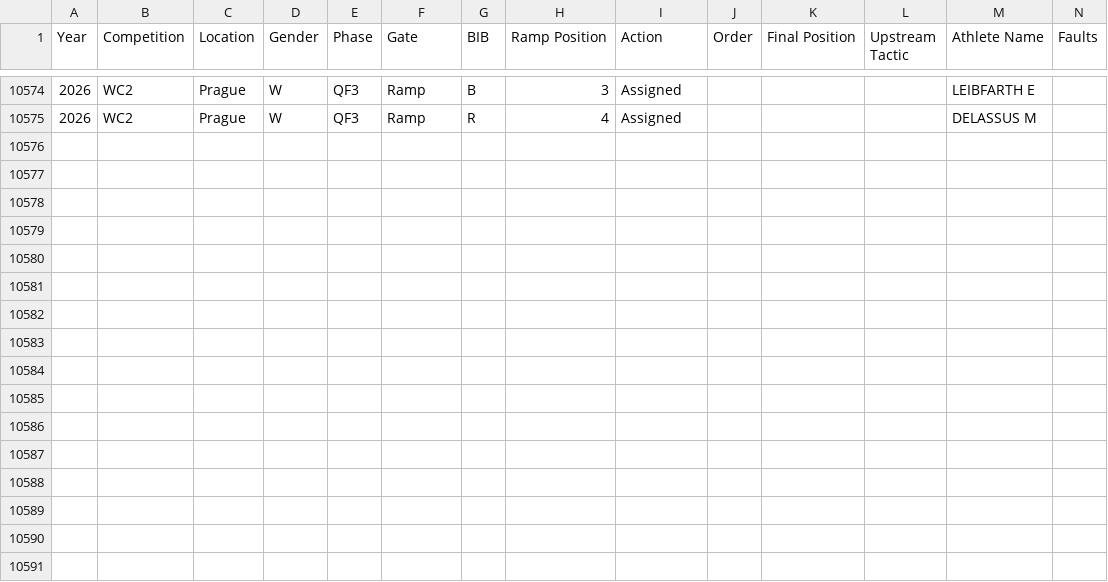
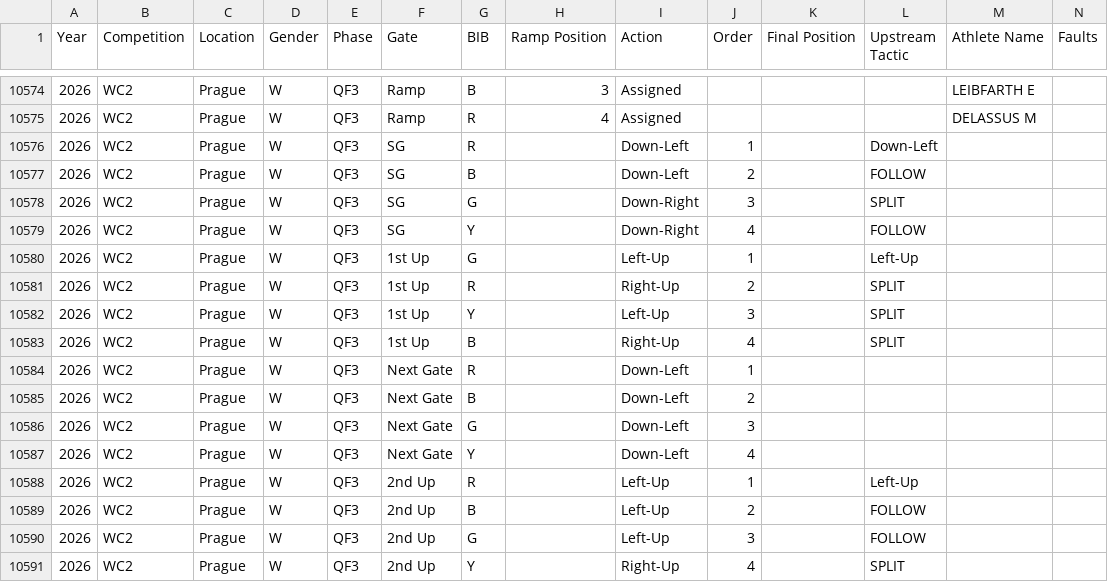
Before and after one commit to katrina-sutherland/kx_tagger, a CSV file: data/Kayak_Cross_Data_IN_COMPETITION.csv, drawn as a sheet; only a part is shown, gaps mark what is left out; rows hold the shown columns only; the diff names each change by its address in the sheet, - before the commit and + after, or states it on an @@ line.

Commit message:
Automated update for In-Competition Report: Kayak_Cross_Data_IN_COMPETITION.csv

```diff
--- a/data/Kayak_Cross_Data_IN_COMPETITION.csv
+++ b/data/Kayak_Cross_Data_IN_COMPETITION.csv
+row 10576: 2026 | WC2 | Prague | W | QF3 | SG | R |  | Down-Left | 1 |  | Down-Left
+row 10577: 2026 | WC2 | Prague | W | QF3 | SG | B |  | Down-Left | 2 |  | FOLLOW
+row 10578: 2026 | WC2 | Prague | W | QF3 | SG | G |  | Down-Right | 3 |  | SPLIT
+row 10579: 2026 | WC2 | Prague | W | QF3 | SG | Y |  | Down-Right | 4 |  | FOLLOW
+row 10580: 2026 | WC2 | Prague | W | QF3 | 1st Up | G |  | Left-Up | 1 |  | Left-Up
+row 10581: 2026 | WC2 | Prague | W | QF3 | 1st Up | R |  | Right-Up | 2 |  | SPLIT
+row 10582: 2026 | WC2 | Prague | W | QF3 | 1st Up | Y |  | Left-Up | 3 |  | SPLIT
+row 10583: 2026 | WC2 | Prague | W | QF3 | 1st Up | B |  | Right-Up | 4 |  | SPLIT
+row 10584: 2026 | WC2 | Prague | W | QF3 | Next Gate | R |  | Down-Left | 1
+row 10585: 2026 | WC2 | Prague | W | QF3 | Next Gate | B |  | Down-Left | 2
+row 10586: 2026 | WC2 | Prague | W | QF3 | Next Gate | G |  | Down-Left | 3
+row 10587: 2026 | WC2 | Prague | W | QF3 | Next Gate | Y |  | Down-Left | 4
+row 10588: 2026 | WC2 | Prague | W | QF3 | 2nd Up | R |  | Left-Up | 1 |  | Left-Up
+row 10589: 2026 | WC2 | Prague | W | QF3 | 2nd Up | B |  | Left-Up | 2 |  | FOLLOW
+row 10590: 2026 | WC2 | Prague | W | QF3 | 2nd Up | G |  | Left-Up | 3 |  | FOLLOW
+row 10591: 2026 | WC2 | Prague | W | QF3 | 2nd Up | Y |  | Right-Up | 4 |  | SPLIT
```
